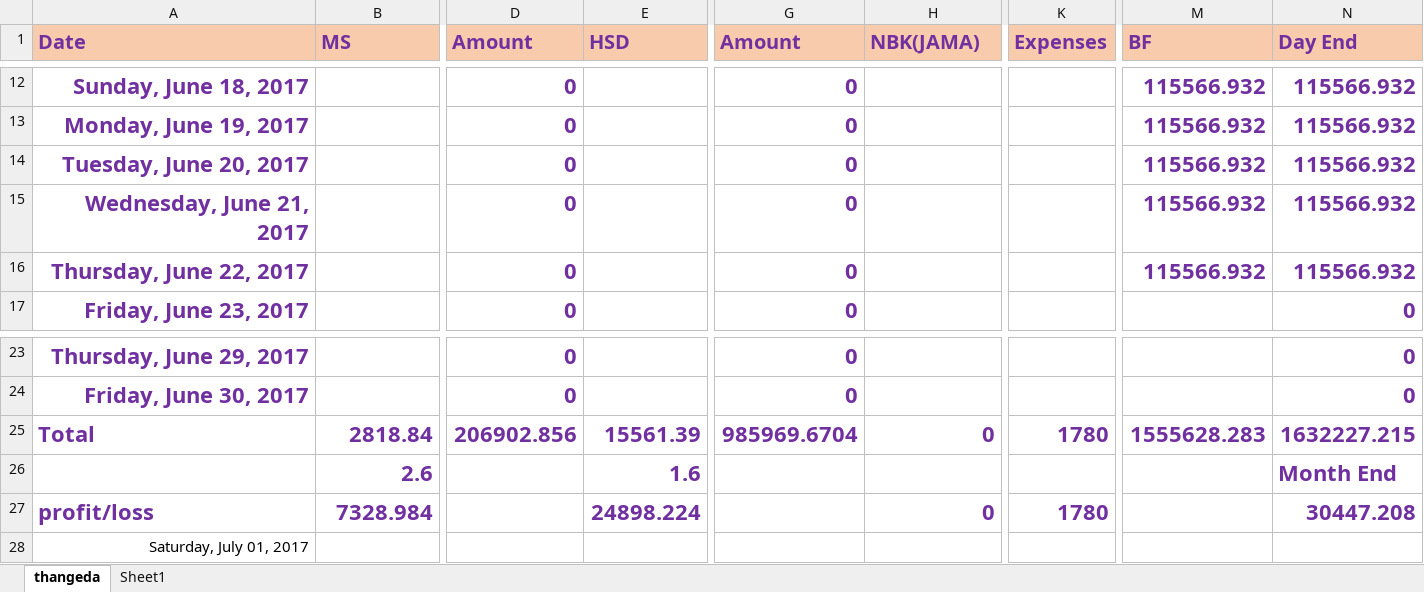
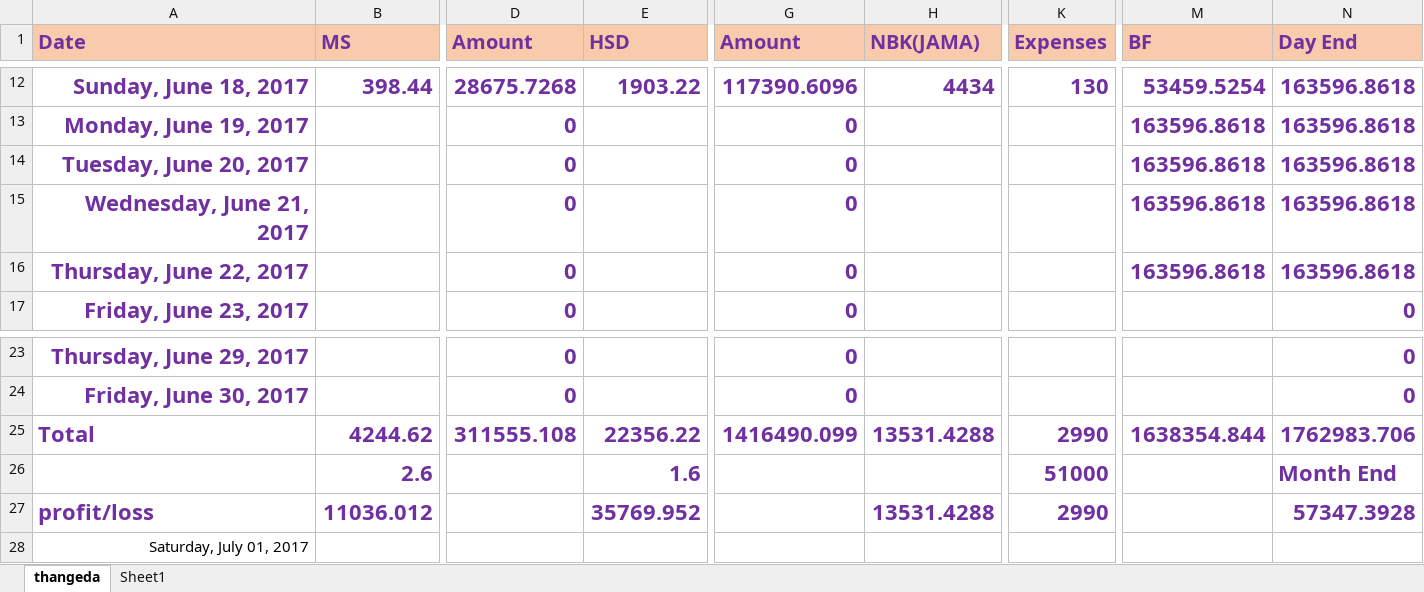
Before and after one commit to harishvempati/excel, an Excel workbook: Petrol_Pump_Thangeda.xlsx, sheet thangeda, drawn as a sheet; only a part is shown, gaps mark what is left out; values as stored, in another font and other column widths than the file's, no borders; the diff covers the shown part only; the diff names each change by its address in the sheet, - before the commit and + after, or states it on an @@ line.

```diff
--- a/Petrol_Pump_Thangeda.xlsx (sheet thangeda)
+++ b/Petrol_Pump_Thangeda.xlsx (sheet thangeda)
-B12 (MS): (empty)
+B12 (MS): 398.44
-D12 (Amount): 0
+D12 (Amount): 28675.7268
-E12 (HSD): (empty)
+E12 (HSD): 1903.22
-G12 (Amount): 0
+G12 (Amount): 117390.6096
-H12 (NBK(JAMA)): (empty)
+H12 (NBK(JAMA)): 4434
-K12 (Expenses): (empty)
+K12 (Expenses): 130
-M12 (BF): 115566.932
+M12 (BF): 53459.5254
-N12:N16 (Day End): 115566.932
+N12:N16 (Day End): 163596.8618
-M13:M16 (BF): 115566.932
+M13:M16 (BF): 163596.8618
-B25 (MS): 2818.84
+B25 (MS): 4244.62
-D25 (Amount): 206902.856
+D25 (Amount): 311555.108
-E25 (HSD): 15561.39
+E25 (HSD): 22356.22
-G25 (Amount): 985969.6704
+G25 (Amount): 1416490.099
-H25 (NBK(JAMA)): 0
+H25 (NBK(JAMA)): 13531.4288
-K25 (Expenses): 1780
+K25 (Expenses): 2990
-M25 (BF): 1555628.283
+M25 (BF): 1638354.844
-N25 (Day End): 1632227.215
+N25 (Day End): 1762983.706
-K26 (Expenses): (empty)
+K26 (Expenses): 51000
-B27 (MS): 7328.984
+B27 (MS): 11036.012
-E27 (HSD): 24898.224
+E27 (HSD): 35769.952
-H27 (NBK(JAMA)): 0
+H27 (NBK(JAMA)): 13531.4288
-K27 (Expenses): 1780
+K27 (Expenses): 2990
-N27 (Day End): 30447.208
+N27 (Day End): 57347.3928
```
Also changed, not shown: 33 edited cells elsewhere in this sheet, Petrol_Pump_Rompicharla.xlsx.
